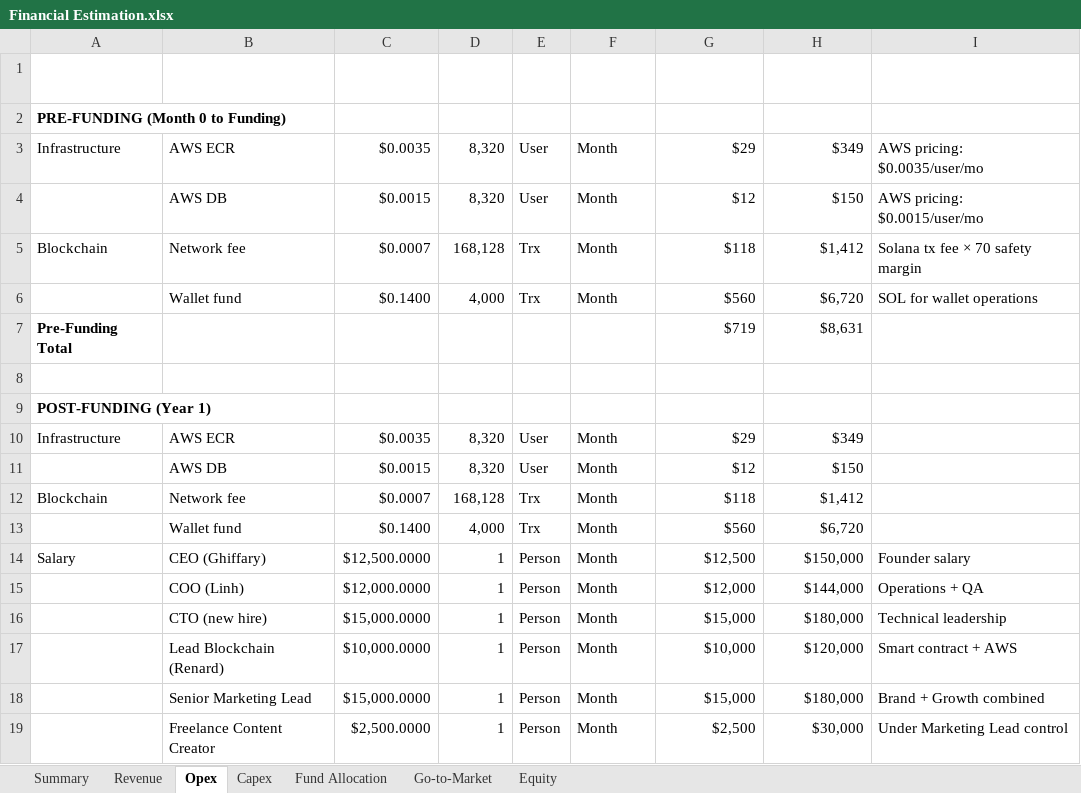
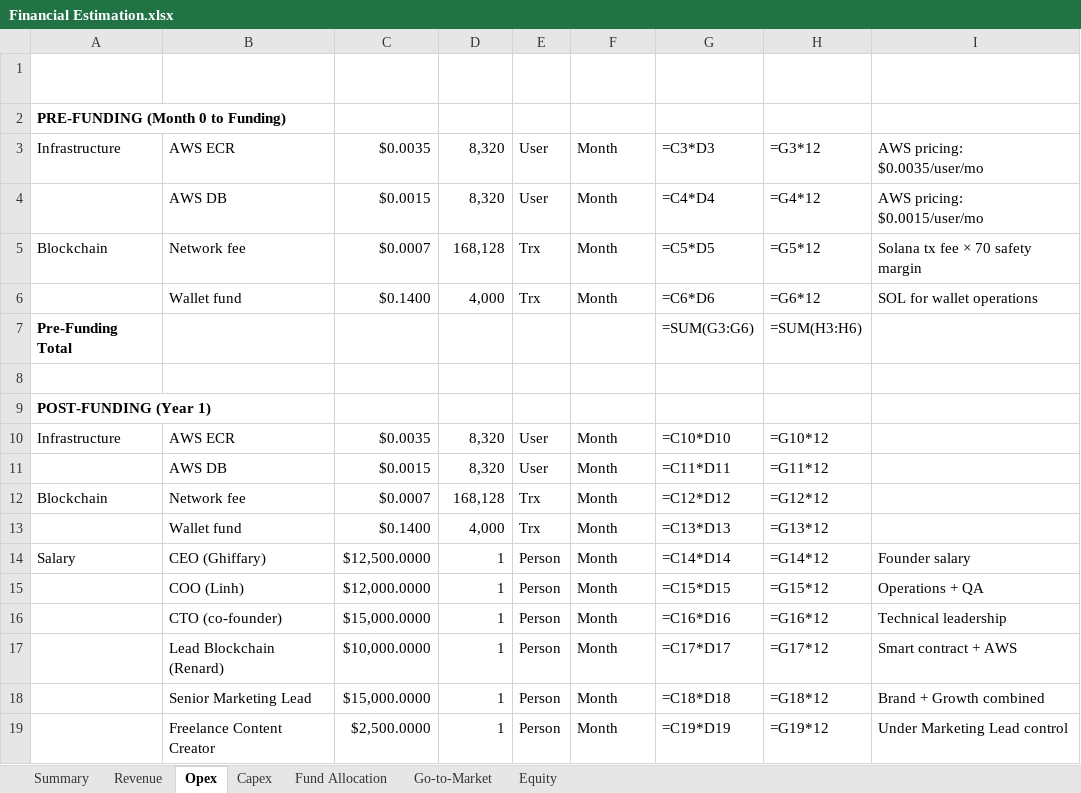
Before and after one commit to peereep-org/peereep-material, an Excel workbook: references/Financial Estimation.xlsx, sheet Opex, drawn as a sheet; only a part is shown; values as stored, in another font and other column widths than the file's, no borders; formulas without a stored value are shown as written; the diff covers the shown part only; the diff names each change by its address in the sheet, - before the commit and + after, or states it on an @@ line.

```diff
--- a/references/Financial Estimation.xlsx (sheet Opex)
+++ b/references/Financial Estimation.xlsx (sheet Opex)
-G3 (Monthly Total ($)): $29
+G3 (Monthly Total ($)): =C3*D3
-H3 (Annual Total ($)): $349
+H3 (Annual Total ($)): =G3*12
-G4 (Monthly Total ($)): $12
+G4 (Monthly Total ($)): =C4*D4
-H4 (Annual Total ($)): $150
+H4 (Annual Total ($)): =G4*12
-G5 (Monthly Total ($)): $118
+G5 (Monthly Total ($)): =C5*D5
-H5 (Annual Total ($)): $1,412
+H5 (Annual Total ($)): =G5*12
-G6 (Monthly Total ($)): $560
+G6 (Monthly Total ($)): =C6*D6
-H6 (Annual Total ($)): $6,720
+H6 (Annual Total ($)): =G6*12
-G7 (Monthly Total ($)): $719
+G7 (Monthly Total ($)): =SUM(G3:G6)
-H7 (Annual Total ($)): $8,631
+H7 (Annual Total ($)): =SUM(H3:H6)
-G10 (Monthly Total ($)): $29
+G10 (Monthly Total ($)): =C10*D10
-H10 (Annual Total ($)): $349
+H10 (Annual Total ($)): =G10*12
-G11 (Monthly Total ($)): $12
+G11 (Monthly Total ($)): =C11*D11
-H11 (Annual Total ($)): $150
+H11 (Annual Total ($)): =G11*12
-G12 (Monthly Total ($)): $118
+G12 (Monthly Total ($)): =C12*D12
-H12 (Annual Total ($)): $1,412
+H12 (Annual Total ($)): =G12*12
-G13 (Monthly Total ($)): $560
+G13 (Monthly Total ($)): =C13*D13
-H13 (Annual Total ($)): $6,720
+H13 (Annual Total ($)): =G13*12
-G14 (Monthly Total ($)): $12,500
+G14 (Monthly Total ($)): =C14*D14
-H14 (Annual Total ($)): $150,000
+H14 (Annual Total ($)): =G14*12
-G15 (Monthly Total ($)): $12,000
+G15 (Monthly Total ($)): =C15*D15
-H15 (Annual Total ($)): $144,000
+H15 (Annual Total ($)): =G15*12
-B16 (Item): CTO (new hire)
+B16 (Item): CTO (co-founder)
-G16 (Monthly Total ($)): $15,000
+G16 (Monthly Total ($)): =C16*D16
-H16 (Annual Total ($)): $180,000
+H16 (Annual Total ($)): =G16*12
-G17 (Monthly Total ($)): $10,000
+G17 (Monthly Total ($)): =C17*D17
-H17 (Annual Total ($)): $120,000
+H17 (Annual Total ($)): =G17*12
-G18 (Monthly Total ($)): $15,000
+G18 (Monthly Total ($)): =C18*D18
-H18 (Annual Total ($)): $180,000
+H18 (Annual Total ($)): =G18*12
-G19 (Monthly Total ($)): $2,500
+G19 (Monthly Total ($)): =C19*D19
-H19 (Annual Total ($)): $30,000
+H19 (Annual Total ($)): =G19*12
```
Also changed, not shown: 1 added row and 6 edited cells elsewhere in this sheet, sheet Fund Allocation, sheet Revenue, sheet Summary, sheet Capex, sheet Go-to-Market, sheet Equity, 1 other file.
